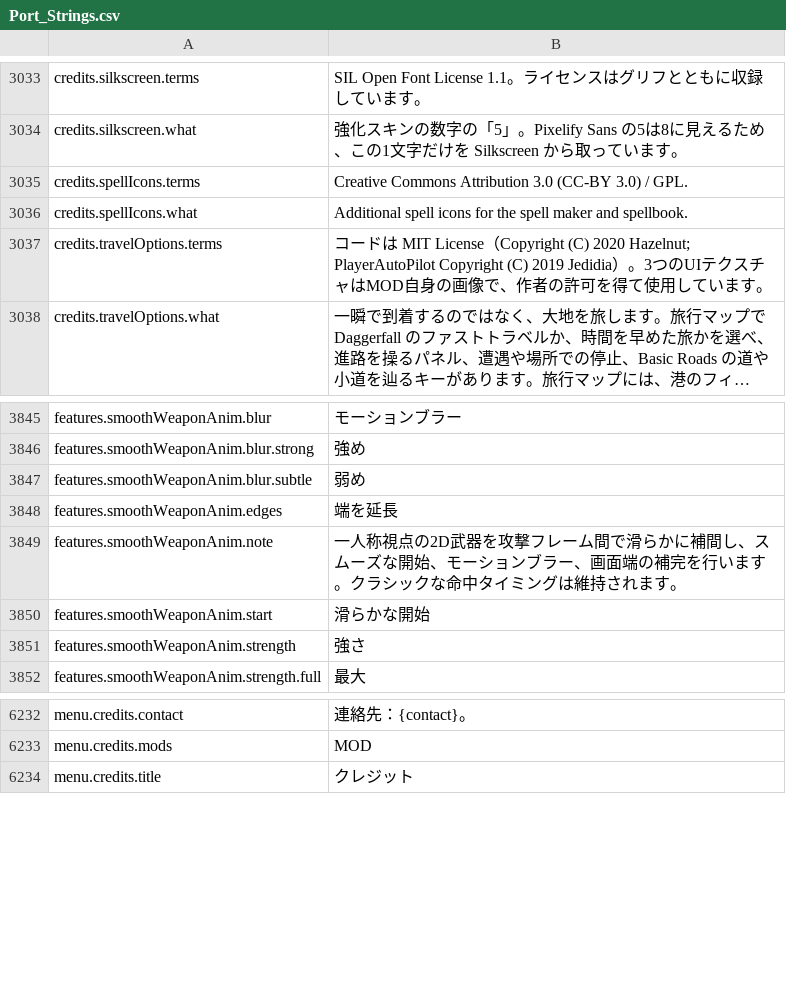
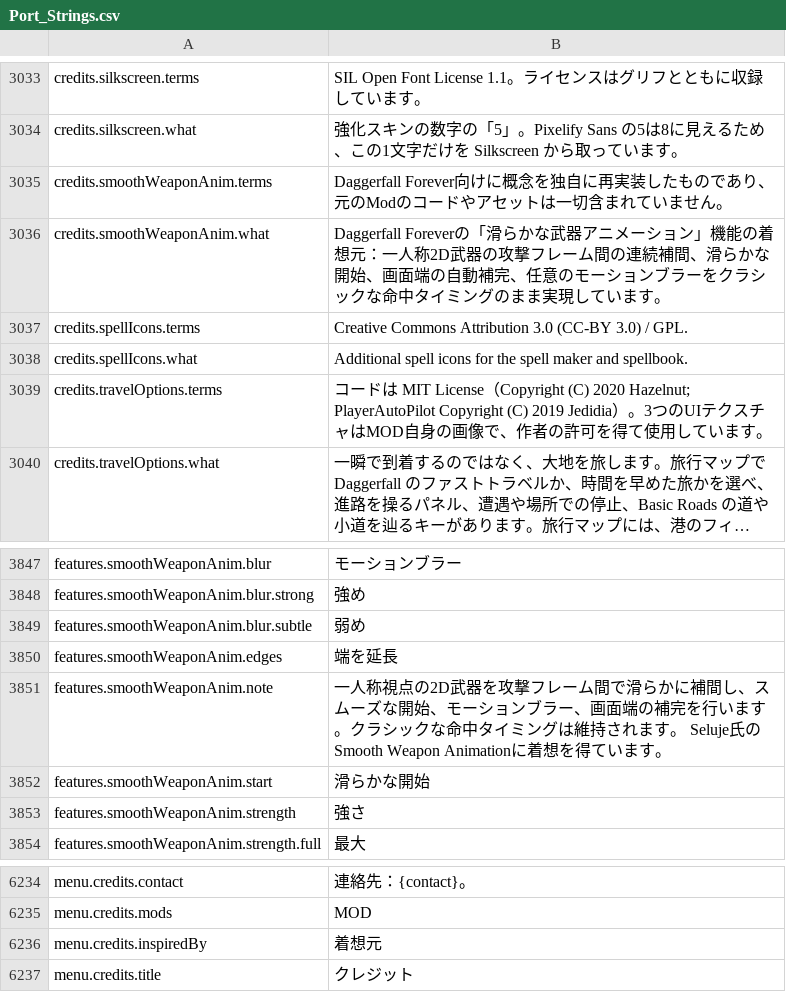
Before and after one commit to Chuz13/daggerfall-forever, a CSV file: locales/ja/Port_Strings.csv, drawn as a sheet; only a part is shown, gaps mark what is left out; long unchanged cells end in ….

```diff
--- a/locales/ja/Port_Strings.csv
+++ b/locales/ja/Port_Strings.csv
@@ -3034,2 +3034,4 @@ credits.silkscreen.terms,"SIL Open Font License 1.1。ライセンスはグリ
 credits.silkscreen.what,"強化スキンの数字の「5」。Pixelify Sans の5は8に見えるため、この1文字だけを Silkscreen から取っています。"
+credits.smoothWeaponAnim.terms,"Daggerfall Forever向けに概念を独自に再実装したものであり、元のModのコードやアセットは一切含まれていません。"
+credits.smoothWeaponAnim.what,"Daggerfall Foreverの「滑らかな武器アニメーション」機能の着想元：一人称2D武器の攻撃フレーム間の連続補間、滑らかな開始、画面端の自動補完、任意のモーションブラーをクラシックな命中タイミングのまま実現しています。"
 credits.spellIcons.terms,"Creative Commons Attribution 3.0 (CC-BY 3.0) / GPL."
@@ -3848,3 +3850,3 @@ features.smoothWeaponAnim.blur.subtle,"弱め"
 features.smoothWeaponAnim.edges,"端を延長"
-features.smoothWeaponAnim.note,"一人称視点の2D武器を攻撃フレーム間で滑らかに補間し、スムーズな開始、モーションブラー、画面端の補完を行います。クラシックな命中タイミングは維持されます。"
+features.smoothWeaponAnim.note,"一人称視点の2D武器を攻撃フレーム間で滑らかに補間し、スムーズな開始、モーションブラー、画面端の補完を行います。クラシックな命中タイミングは維持されます。 Seluje氏のSmooth Weapon Animationに着想を得ています。"
 features.smoothWeaponAnim.start,"滑らかな開始"
@@ -6233,2 +6235,3 @@ menu.credits.contact,"連絡先：{contact}。"
 menu.credits.mods,"MOD"
+menu.credits.inspiredBy,"着想元"
 menu.credits.title,"クレジット"
```
Also changed, not shown: locales/el/Port_Strings.csv, locales/ko/Port_Strings.csv, 30 other files.
